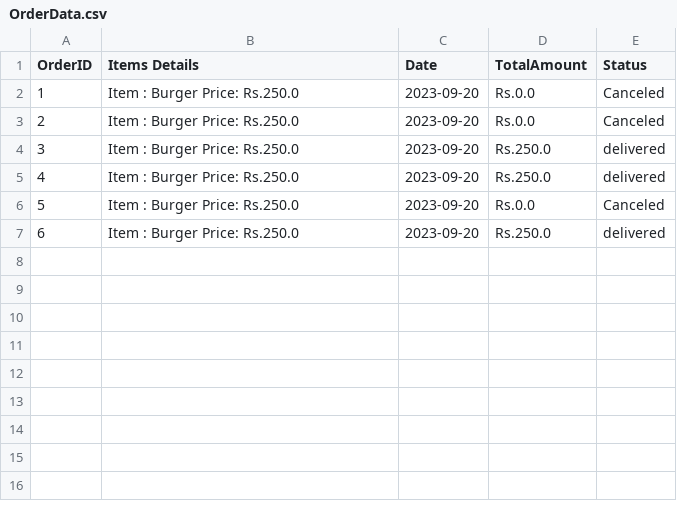
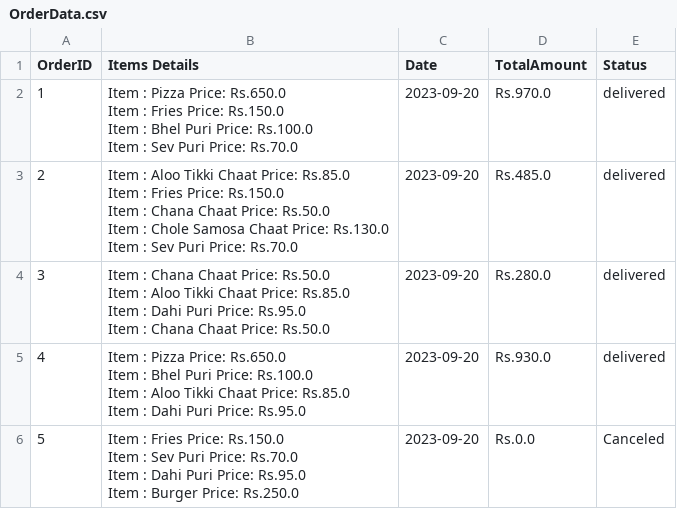
Before and after one commit to roopeshbabubh/HV-ProgramsAndAssignments-JAVA, a CSV file: Graded Project on JAVA/RestaurantApplication/OrderData.csv, drawn as a sheet; removed rows and columns are numbered as before the commit, all else as after; ↵ is a line break in a cell; the diff names each change by its address in the sheet, - before the commit and + after, or states it on an @@ line.

Commit message:
Graded-Project-on-JAVA

```diff
--- a/Graded Project on JAVA/RestaurantApplication/OrderData.csv
+++ b/Graded Project on JAVA/RestaurantApplication/OrderData.csv
-row 2: 1 | Item : Burger Price: Rs.250.0 | 2023-09-20 | Rs.0.0 | Canceled
-row 3: 2 | Item : Burger Price: Rs.250.0 | 2023-09-20 | Rs.0.0 | Canceled
@@ column A (OrderID) renumbered between rows 2 and 4 @@
-B2 (Items Details): Item : Burger Price: Rs.250.0
+B2 (Items Details): Item : Pizza Price: Rs.650.0 ↵ Item : Fries Price: Rs.150.0 ↵ Item : Bhel Puri Price: Rs.100.0 ↵ Item : Sev Puri Price: Rs.70.0
-D2 (TotalAmount): Rs.250.0
+D2 (TotalAmount): Rs.970.0
+row 3: 2 | Item : Aloo Tikki Chaat Price: Rs.85.0 ↵ Item : Fries Price: Rs.150.0 ↵ Item : Chana Chaat Price: Rs.50.0 ↵ Item : Chole Samosa Chaat Price: Rs.130.0 ↵ Item : Sev Puri Price: Rs.70.0 | 2023-09-20 | Rs.485.0 | delivered
-B4 (Items Details): Item : Burger Price: Rs.250.0
+B4 (Items Details): Item : Chana Chaat Price: Rs.50.0 ↵ Item : Aloo Tikki Chaat Price: Rs.85.0 ↵ Item : Dahi Puri Price: Rs.95.0 ↵ Item : Chana Chaat Price: Rs.50.0
-D4 (TotalAmount): Rs.250.0
+D4 (TotalAmount): Rs.280.0
+row 5: 4 | Item : Pizza Price: Rs.650.0 ↵ Item : Bhel Puri Price: Rs.100.0 ↵ Item : Aloo Tikki Chaat Price: Rs.85.0 ↵ Item : Dahi Puri Price: Rs.95.0 | 2023-09-20 | Rs.930.0 | delivered
-B6 (Items Details): Item : Burger Price:…
+B6 (Items Details): Item : Fries Price: Rs.150.0 ↵ Item : Sev Puri Price: Rs.70.0 ↵ Item : Dahi Puri Price: Rs.95.0 ↵ Item : Burger Price:…
-row 7: 6 | Item : Burger Price: Rs.250.0 | 2023-09-20 | Rs.250.0 | delivered
```
Also changed, not shown: 8 other files.
